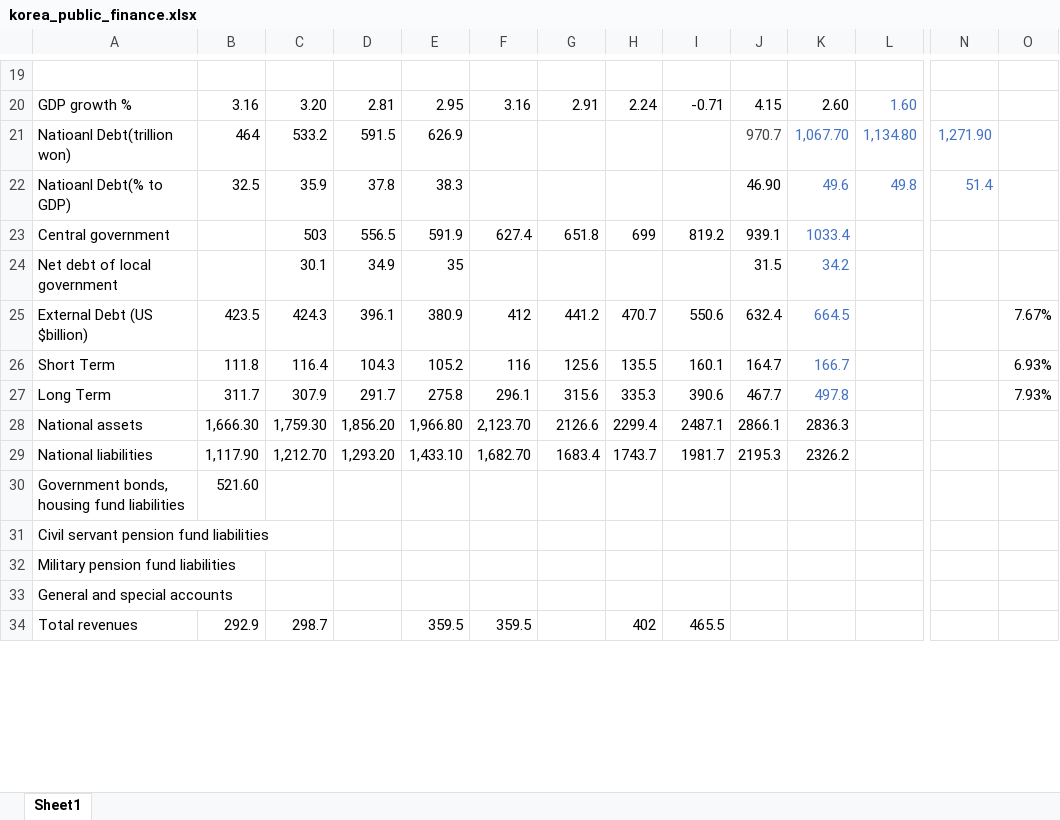
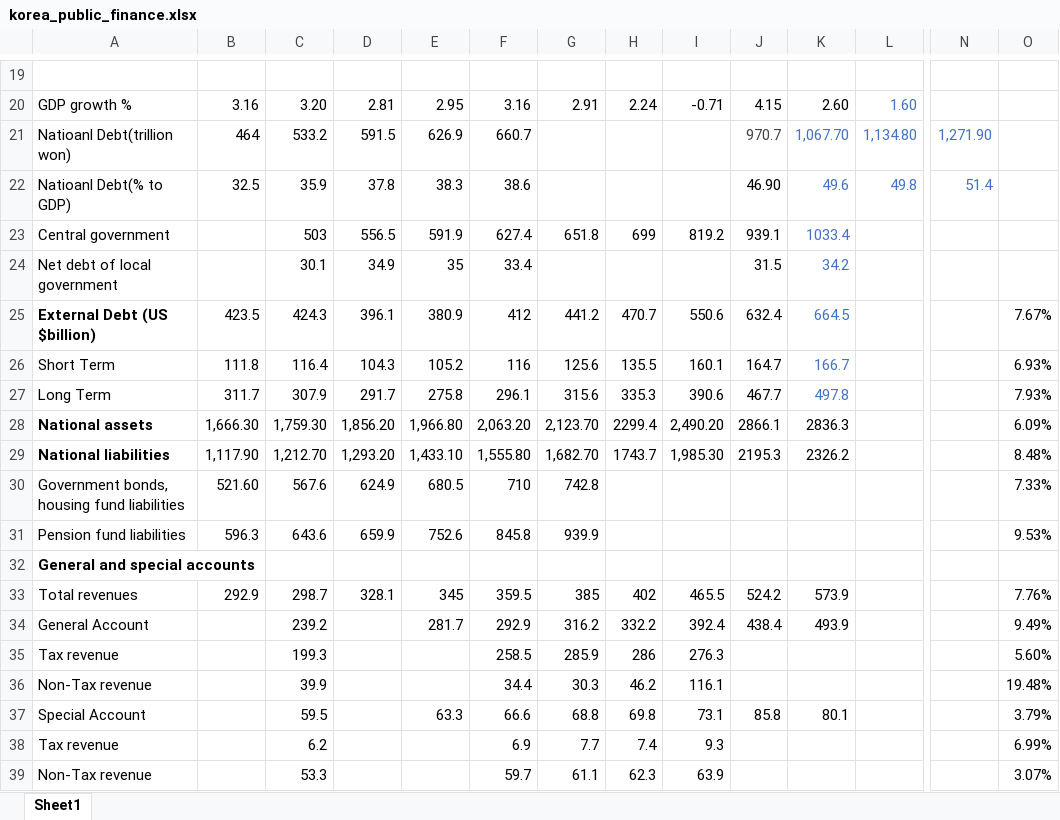
Before and after one commit to Wuvist/papers, an Excel workbook: korea/korea_public_finance.xlsx, sheet Sheet1, drawn as a sheet; only a part is shown, gaps mark what is left out; values as stored, in another font and other column widths than the file's, no borders; removed rows and columns are numbered as before the commit, all else as after; rows hold the shown columns only; the diff covers the shown part only; the diff names each change by its address in the sheet, - before the commit and + after, or states it on an @@ line.

Commit message:
Update excel

```diff
--- a/korea/korea_public_finance.xlsx (sheet Sheet1)
+++ b/korea/korea_public_finance.xlsx (sheet Sheet1)
-F21: (empty)
+F21: 660.7
-F22: (empty)
+F22: 38.6
-F24: (empty)
+F24: 33.4
-A25 bold: off
+A25 bold: on
-A28:A29 bold: off
+A28:A29 bold: on
-F28: 2,123.70
+F28: 2,063.20
-G28: 2126.6
+G28: 2,123.70
-I28: 2487.1
+I28: 2,490.20
-O28: (empty)
+O28: 6.09%
-F29: 1,682.70
+F29: 1,555.80
-G29: 1683.4
+G29: 1,682.70
-I29: 1981.7
+I29: 1,985.30
-O29: (empty)
+O29: 8.48%
-row 30: Government bonds, housing fund liabilities | 521.60
-row 31: Civil servant pension fund liabilities
-row 32: Military pension fund liabilities
+row 30: Government bonds, housing fund liabilities | 521.60 | 567.6 | 624.9 | 680.5 | 710 | 742.8 |  |  |  |  |  |  | 7.33%
+row 31: Pension fund liabilities | 596.3 | 643.6 | 659.9 | 752.6 | 845.8 | 939.9 |  |  |  |  |  |  | 9.53%
-A32 bold: off
+A32 bold: on
-D33: (empty)
+D33: 328.1
-E33: 359.5
+E33: 345
-G33: (empty)
+G33: 385
-J33: (empty)
+J33: 524.2
-K33: (empty)
+K33: 573.9
-O33: (empty)
+O33: 7.76%
+row 34: General Account |  | 239.2 |  | 281.7 | 292.9 | 316.2 | 332.2 | 392.4 | 438.4 | 493.9 |  |  | 9.49%
+row 35: Tax revenue |  | 199.3 |  |  | 258.5 | 285.9 | 286 | 276.3 |  |  |  |  | 5.60%
+row 36: Non-Tax revenue |  | 39.9 |  |  | 34.4 | 30.3 | 46.2 | 116.1 |  |  |  |  | 19.48%
+row 37: Special Account |  | 59.5 |  | 63.3 | 66.6 | 68.8 | 69.8 | 73.1 | 85.8 | 80.1 |  |  | 3.79%
+row 38: Tax revenue |  | 6.2 |  |  | 6.9 | 7.7 | 7.4 | 9.3 |  |  |  |  | 6.99%
+row 39: Non-Tax revenue |  | 53.3 |  |  | 59.7 | 61.1 | 62.3 | 63.9 |  |  |  |  | 3.07%
```
Also changed, not shown: 3 added rows, 3 removed rows, 13 edited cells and cell formats elsewhere in this sheet.
